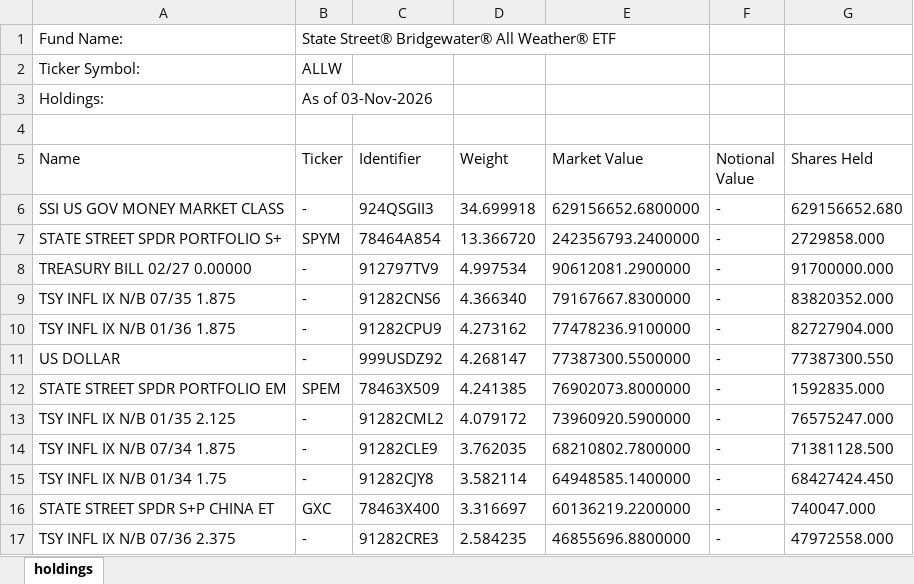
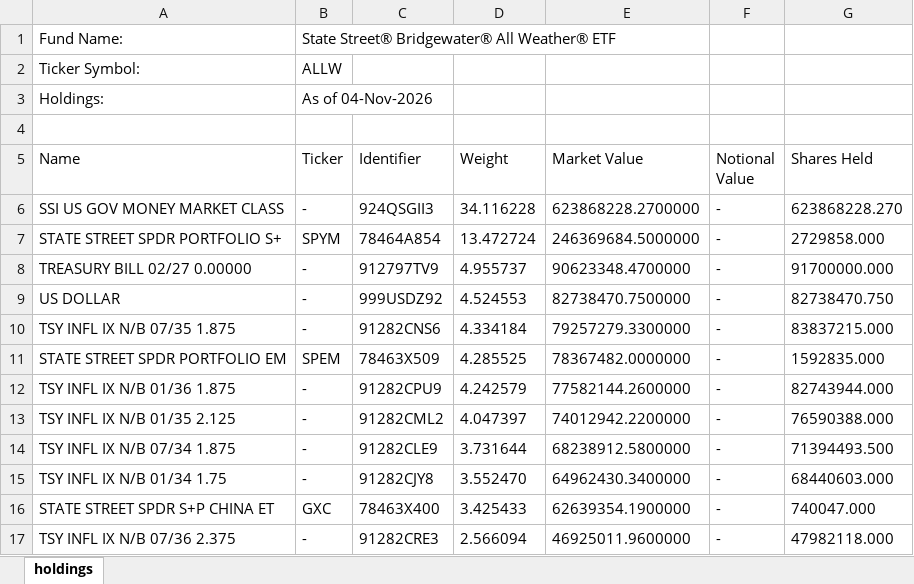
Before and after one commit to stahlan/allw-holdings-mirror, an Excel workbook: latest/allw-latest.xlsx, sheet holdings, drawn as a sheet; only a part is shown; values as stored, in another font and other column widths than the file's, no borders; removed rows and columns are numbered as before the commit, all else as after; the diff covers the shown part only; the diff names each change by its address in the sheet, - before the commit and + after, or states it on an @@ line.

```diff
--- a/latest/allw-latest.xlsx (sheet holdings)
+++ b/latest/allw-latest.xlsx (sheet holdings)
-B3 (Ticker): As of 03-Nov-2026
+B3 (Ticker): As of 04-Nov-2026
-D6 (Weight): 34.699918
+D6 (Weight): 34.116228
-E6 (Market Value): 629156652.6800000
+E6 (Market Value): 623868228.2700000
-G6 (Shares Held): 629156652.680
+G6 (Shares Held): 623868228.270
-D7 (Weight): 13.366720
+D7 (Weight): 13.472724
-E7 (Market Value): 242356793.2400000
+E7 (Market Value): 246369684.5000000
-D8 (Weight): 4.997534
+D8 (Weight): 4.955737
-E8 (Market Value): 90612081.2900000
+E8 (Market Value): 90623348.4700000
-row 9: TSY INFL IX N/B 07/35 1.875 | - | 91282CNS6 | 4.366340 | 79167667.8300000 | - | 83820352.000
-row 10: TSY INFL IX N/B 01/36 1.875 | - | 91282CPU9 | 4.273162 | 77478236.9100000 | - | 82727904.000
-D9 (Weight): 4.268147
+D9 (Weight): 4.524553
-E9 (Market Value): 77387300.5500000
+E9 (Market Value): 82738470.7500000
-G9 (Shares Held): 77387300.550
+G9 (Shares Held): 82738470.750
+row 10: TSY INFL IX N/B 07/35 1.875 | - | 91282CNS6 | 4.334184 | 79257279.3300000 | - | 83837215.000
-D11 (Weight): 4.241385
+D11 (Weight): 4.285525
-E11 (Market Value): 76902073.8000000
+E11 (Market Value): 78367482.0000000
+row 12: TSY INFL IX N/B 01/36 1.875 | - | 91282CPU9 | 4.242579 | 77582144.2600000 | - | 82743944.000
-D13 (Weight): 4.079172
+D13 (Weight): 4.047397
-E13 (Market Value): 73960920.5900000
+E13 (Market Value): 74012942.2200000
-G13 (Shares Held): 76575247.000
+G13 (Shares Held): 76590388.000
-D14 (Weight): 3.762035
+D14 (Weight): 3.731644
-E14 (Market Value): 68210802.7800000
+E14 (Market Value): 68238912.5800000
-G14 (Shares Held): 71381128.500
+G14 (Shares Held): 71394493.500
-D15 (Weight): 3.582114
+D15 (Weight): 3.552470
-E15 (Market Value): 64948585.1400000
+E15 (Market Value): 64962430.3400000
-G15 (Shares Held): 68427424.450
+G15 (Shares Held): 68440603.000
-D16 (Weight): 3.316697
+D16 (Weight): 3.425433
-E16 (Market Value): 60136219.2200000
+E16 (Market Value): 62639354.1900000
-D17 (Weight): 2.584235
+D17 (Weight): 2.566094
-E17 (Market Value): 46855696.8800000
+E17 (Market Value): 46925011.9600000
-G17 (Shares Held): 47972558.000
+G17 (Shares Held): 47982118.000
```
Also changed, not shown: 7 added rows, 7 removed rows and 60 edited cells elsewhere in this sheet, 2 other files.
